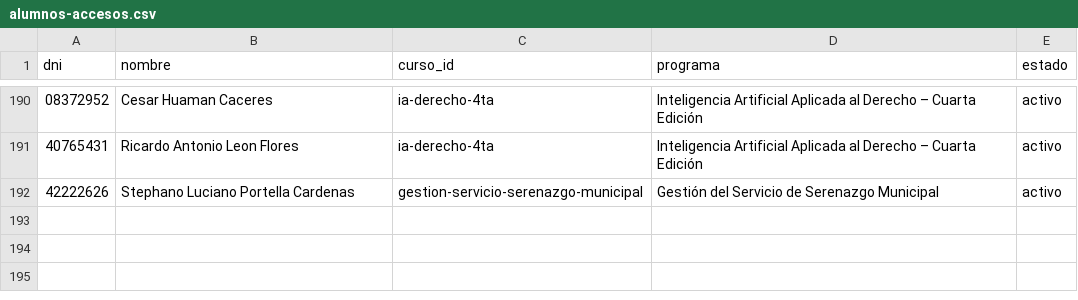
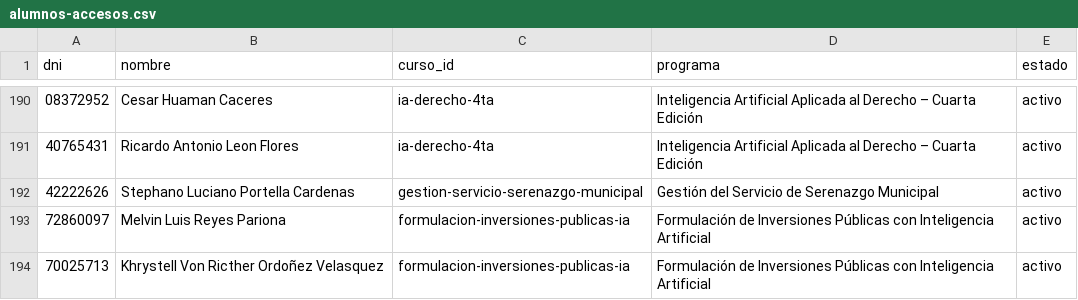
Before and after one commit to altumlumen-design/Altum-Lumen-centro-formacion, a CSV file: alumnos-accesos.csv, drawn as a sheet; only a part is shown, gaps mark what is left out; the diff names each change by its address in the sheet, - before the commit and + after, or states it on an @@ line.

Commit message:
Add files via upload

```diff
--- a/alumnos-accesos.csv
+++ b/alumnos-accesos.csv
+row 193: 72860097 | Melvin Luis Reyes Pariona | formulacion-inversiones-publicas-ia | Formulación de Inversiones Públicas con Inteligencia Artificial | activo
+row 194: 70025713 | Khrystell Von Ricther Ordoñez Velasquez | formulacion-inversiones-publicas-ia | Formulación de Inversiones Públicas con Inteligencia Artificial | activo
```
